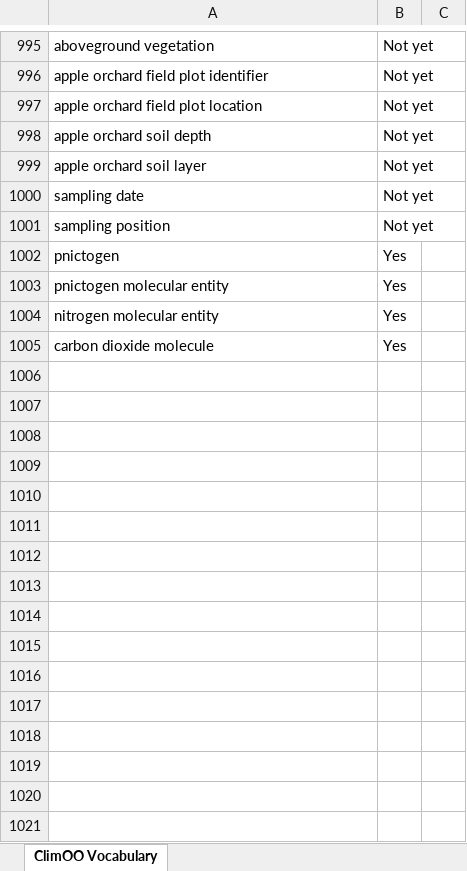
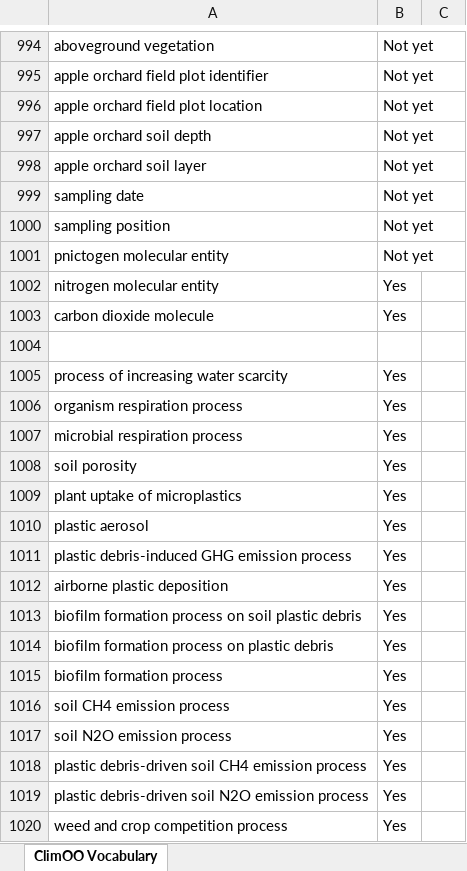
Before and after one commit to ClimOO/ClimOO-Ontology, an Excel workbook: ClimOO material/materials for implementations/ClimOO Ontology vocabulary - List.xlsx, sheet ClimOO Vocabulary, drawn as a sheet; only a part is shown, gaps mark what is left out; values as stored, in another font and other column widths than the file's, no borders; removed rows and columns are numbered as before the commit, all else as after; the diff covers the shown part only; the diff names each change by its address in the sheet, - before the commit and + after, or states it on an @@ line.

Commit message:
updating the term list, adding few classes, and fixing import IRIs

```diff
--- a/ClimOO material/materials for implementations/ClimOO Ontology vocabulary - List.xlsx (sheet ClimOO Vocabulary)
+++ b/ClimOO material/materials for implementations/ClimOO Ontology vocabulary - List.xlsx (sheet ClimOO Vocabulary)
-row 1002: pnictogen | Yes
-B1001: Yes
+B1001: Not yet
+row 1004: (empty)
+row 1005: process of increasing water scarcity | Yes
+row 1006: organism respiration process | Yes
+row 1007: microbial respiration process | Yes
+row 1008: soil porosity | Yes
+row 1009: plant uptake of microplastics | Yes
+row 1010: plastic aerosol | Yes
+row 1011: plastic debris-induced GHG emission process | Yes
+row 1012: airborne plastic deposition | Yes
+row 1013: biofilm formation process on soil plastic debris | Yes
+row 1014: biofilm formation process on plastic debris | Yes
+row 1015: biofilm formation process | Yes
+row 1016: soil CH4 emission process | Yes
+row 1017: soil N2O emission process | Yes
+row 1018: plastic debris-driven soil CH4 emission process | Yes
+row 1019: plastic debris-driven soil N2O emission process | Yes
+row 1020: weed and crop competition process | Yes
```
Also changed, not shown: 202 added rows, 1 removed row and 1 edited cell elsewhere in this sheet, 3 other files.
